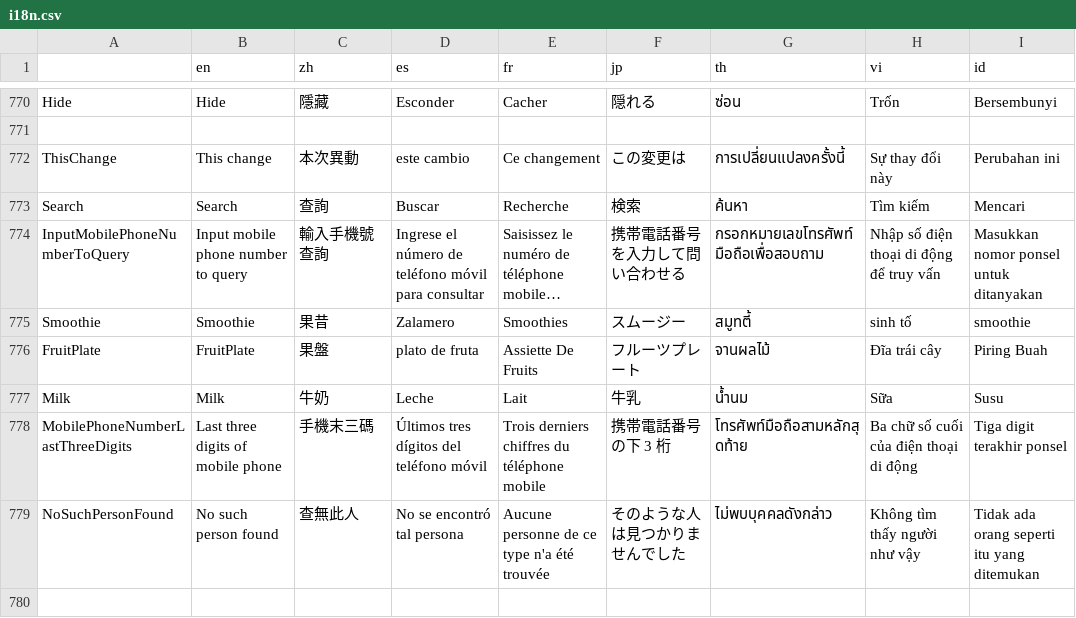
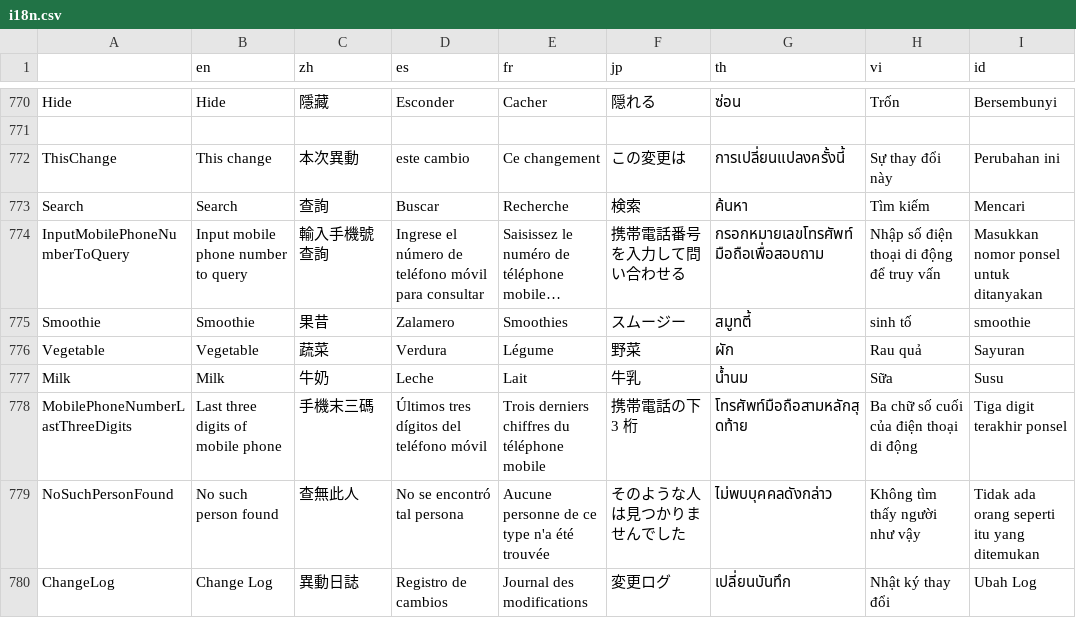
Before and after one commit to e234xp/airafaceWeb-2.0, a CSV file: src/i18n/i18n.csv, drawn as a sheet; only a part is shown, gaps mark what is left out; long unchanged cells end in …; removed rows and columns are numbered as before the commit, all else as after; the diff names each change by its address in the sheet, - before the commit and + after, or states it on an @@ line.

Commit message:
- rename fruitPlate to vegetable

```diff
--- a/src/i18n/i18n.csv
+++ b/src/i18n/i18n.csv
-row 776: FruitPlate | FruitPlate | 果盤 | plato de fruta | Assiette De Fruits | フルーツプレート | จานผลไม้ | Đĩa trái cây | Piring Buah
+row 776: Vegetable | Vegetable | 蔬菜 | Verdura | Légume | 野菜 | ผัก | Rau quả | Sayuran
-F778 (jp): 携帯電話番号の下 3 桁
+F778 (jp): 携帯電話の下 3 桁
+row 780: ChangeLog | Change Log | 異動日誌 | Registro de cambios | Journal des modifications | 変更ログ | เปลี่ยนบันทึก | Nhật ký thay đổi | Ubah Log
```
Also changed, not shown: 9 other files.
